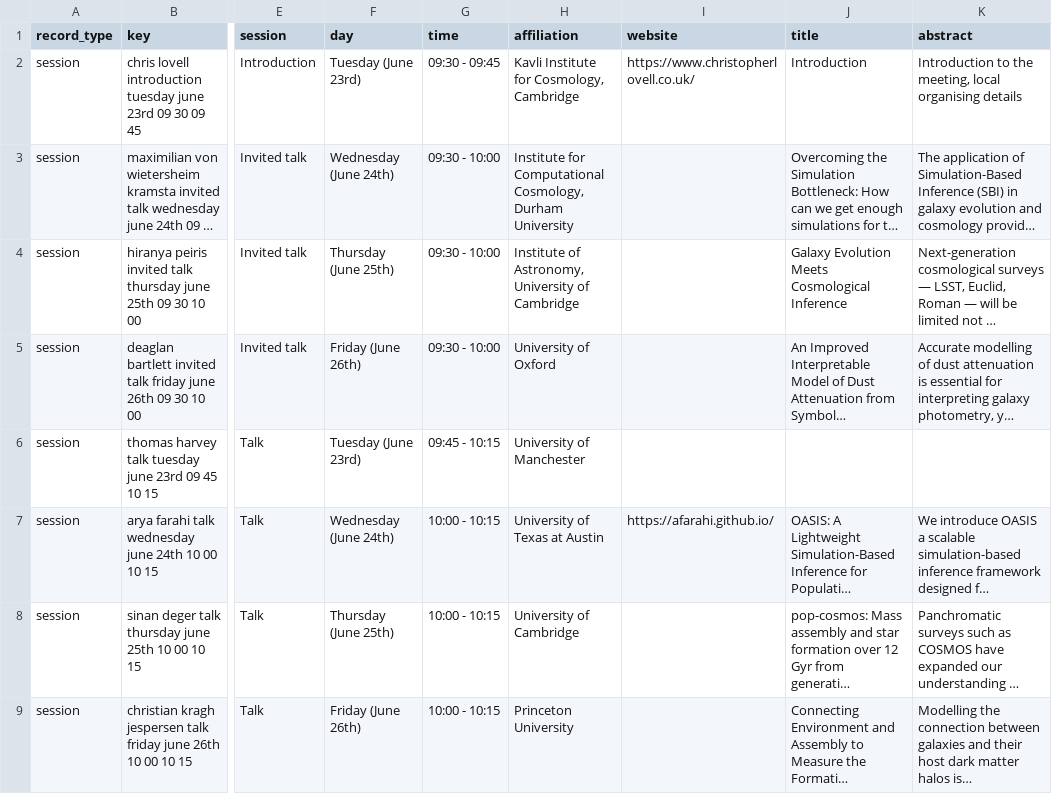
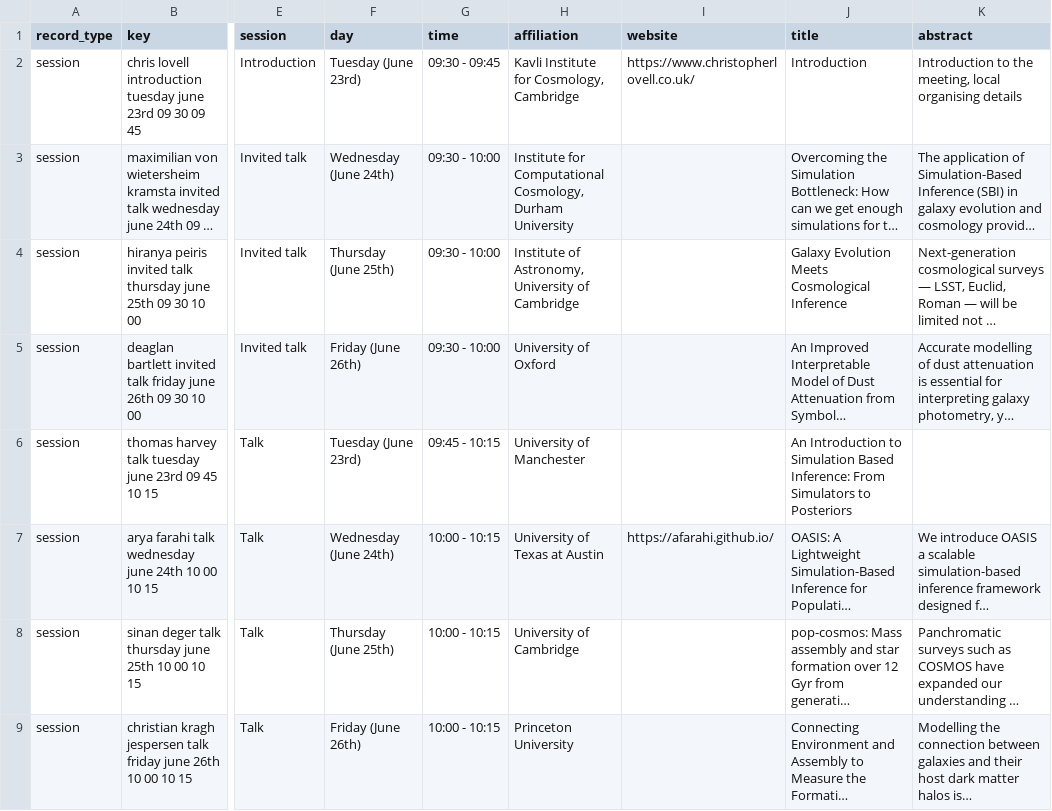
Before and after one commit to sbi-galev/2026, a CSV file: assets/schedule-abstracts.csv, drawn as a sheet; only a part is shown, gaps mark what is left out; long unchanged cells end in …; the diff names each change by its address in the sheet, - before the commit and + after, or states it on an @@ line.

Commit message:
update schedule

```diff
--- a/assets/schedule-abstracts.csv
+++ b/assets/schedule-abstracts.csv
-J6 (title): (empty)
+J6 (title): An Introduction to Simulation Based Inference: From Simulators to Posteriors
```
